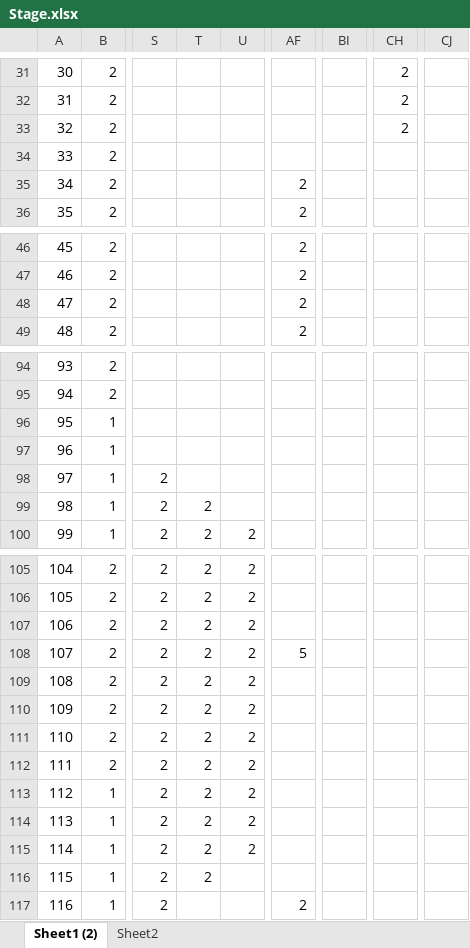
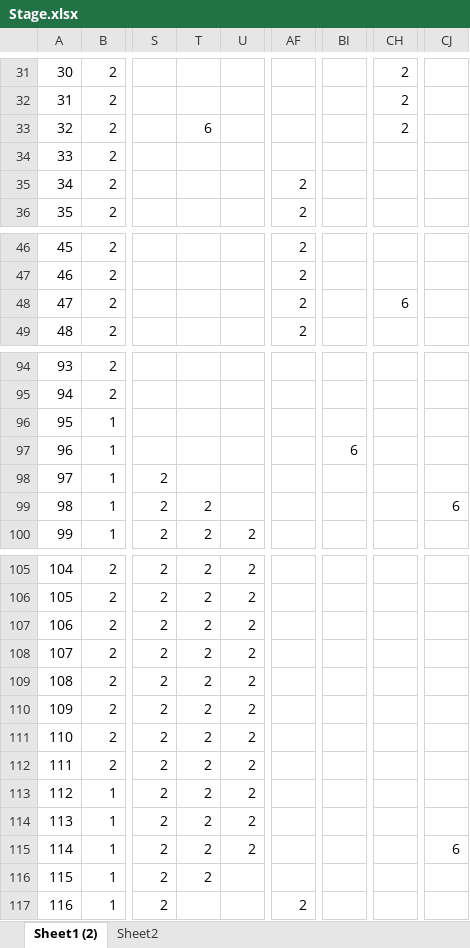
Before and after one commit to inha-end-game/model, an Excel workbook: Stage.xlsx, sheet Sheet1 (2), drawn as a sheet; only a part is shown, gaps mark what is left out; values as stored, in another font and other column widths than the file's, no cell formats; conditional formats not drawn; the diff covers the shown part only; the diff names each change by its address in the sheet, - before the commit and + after, or states it on an @@ line.

```diff
--- a/Stage.xlsx (sheet Sheet1 (2))
+++ b/Stage.xlsx (sheet Sheet1 (2))
-T33: (empty)
+T33: 6
-CH48: (empty)
+CH48: 6
-BI97: (empty)
+BI97: 6
-CJ99: (empty)
+CJ99: 6
-AF108: 5
+AF108: (empty)
-CJ115: (empty)
+CJ115: 6
```
Also changed, not shown: 12 edited cells elsewhere in this sheet, cell formats.
